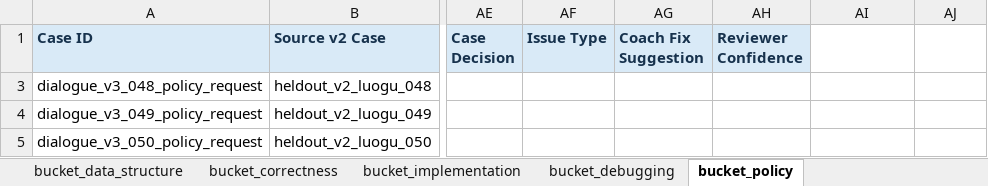
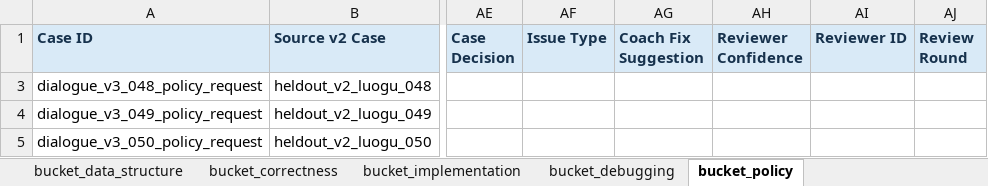
Before and after one commit to Zrolo/my_agent_project, an Excel workbook: agent_learning/03_noi_agent/docs/research/dialogue_state_v3_50_source_and_case_review.en.xlsx, sheet bucket_policy, drawn as a sheet; only a part is shown, gaps mark what is left out; values as stored, in another font and other column widths than the file's, no borders; the diff names each change by its address in the sheet, - before the commit and + after, or states it on an @@ line.

```diff
--- a/agent_learning/03_noi_agent/docs/research/dialogue_state_v3_50_source_and_case_review.en.xlsx (sheet bucket_policy)
+++ b/agent_learning/03_noi_agent/docs/research/dialogue_state_v3_50_source_and_case_review.en.xlsx (sheet bucket_policy)
-AI1: (empty)
+AI1: Reviewer ID
-AI1:AJ1 fill: none
+AI1:AJ1 fill: #D9EAF7
-AJ1: (empty)
+AJ1: Review Round
```
Also changed, not shown: sheet Instructions, sheet bucket_transition, sheet bucket_aggregation, sheet bucket_predicate_check, sheet bucket_debugging, sheet bucket_implementation, 6 more sheets, hidden cells, agent_learning/03_noi_agent/docs/research/dialogue_state_v3_50_source_and_case_review.zh.xlsx, agent_learning/03_noi_agent/docs/research/dialogue_state_v3_case_review_calibration_6.en.xlsx, 6 other files.
